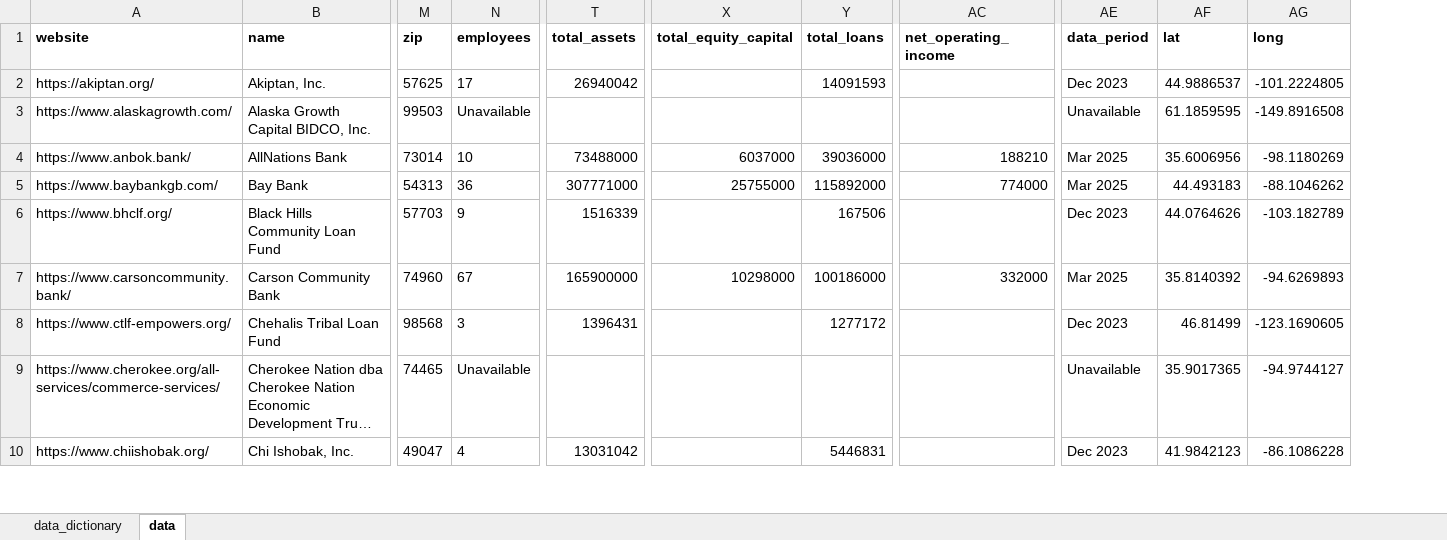
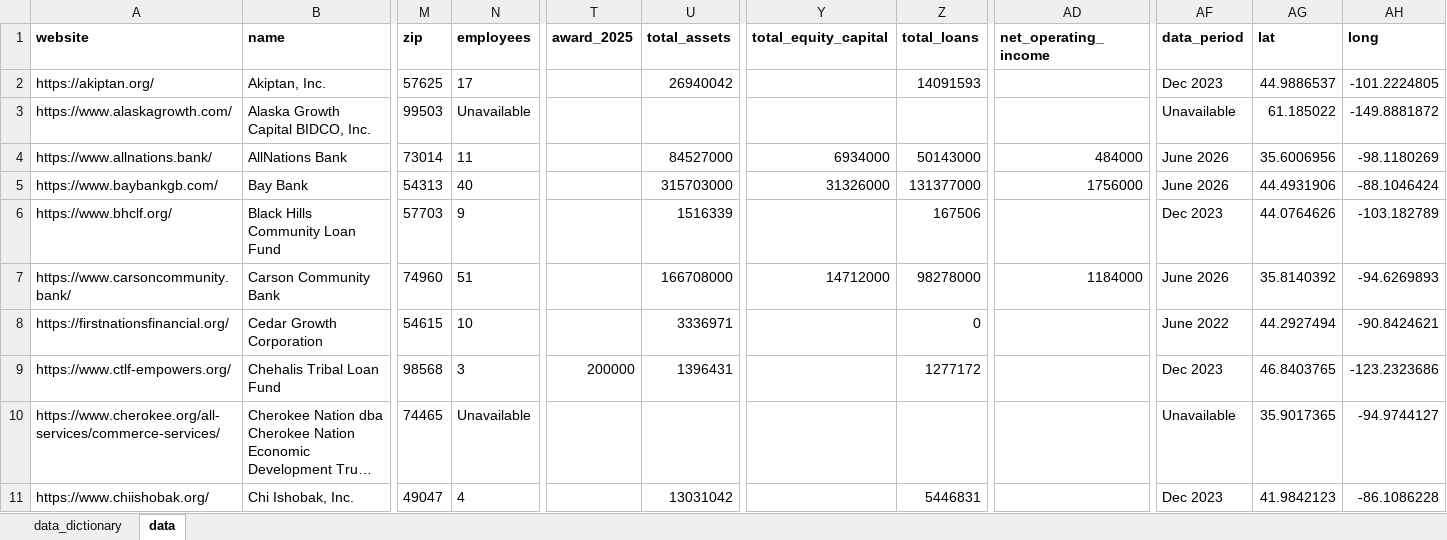
Before and after one commit to frb-mpls-cde/nafi-map, an Excel workbook: data/nafi-map-data_current.xlsx, sheet data, drawn as a sheet; only a part is shown, gaps mark what is left out; long unchanged cells end in …; values as stored, in another font and other column widths than the file's, no borders; addresses are those after the commit; rows hold the shown columns only; the diff covers the shown part only; the diff names each change by its address in the sheet, - before the commit and + after, or states it on an @@ line.

```diff
--- a/data/nafi-map-data_current.xlsx (sheet data)
+++ b/data/nafi-map-data_current.xlsx (sheet data)
+column T (award_2025), row 9: 200000
-AG3 (lat): 61.1859595
+AG3 (lat): 61.185022
-AH3 (long): -149.8916508
+AH3 (long): -149.8881872
-A4 (website): https://www.anbok.bank/
+A4 (website): https://www.allnations.bank/
-N4 (employees): 10
+N4 (employees): 11
-U4 (total_assets): 73488000
+U4 (total_assets): 84527000
-Y4 (total_equity_capital): 6037000
+Y4 (total_equity_capital): 6934000
-Z4 (total_loans): 39036000
+Z4 (total_loans): 50143000
-AD4 (net_operating_income): 188210
+AD4 (net_operating_income): 484000
-AF4:AF5 (data_period): Mar 2025
+AF4:AF5 (data_period): June 2026
-N5 (employees): 36
+N5 (employees): 40
-U5 (total_assets): 307771000
+U5 (total_assets): 315703000
-Y5 (total_equity_capital): 25755000
+Y5 (total_equity_capital): 31326000
-Z5 (total_loans): 115892000
+Z5 (total_loans): 131377000
-AD5 (net_operating_income): 774000
+AD5 (net_operating_income): 1756000
-AG5 (lat): 44.493183
+AG5 (lat): 44.4931906
-AH5 (long): -88.1046262
+AH5 (long): -88.1046424
-N7 (employees): 67
+N7 (employees): 51
-U7 (total_assets): 165900000
+U7 (total_assets): 166708000
-Y7 (total_equity_capital): 10298000
+Y7 (total_equity_capital): 14712000
-Z7 (total_loans): 100186000
+Z7 (total_loans): 98278000
-AD7 (net_operating_income): 332000
+AD7 (net_operating_income): 1184000
-AF7 (data_period): Mar 2025
+AF7 (data_period): June 2026
+row 8: https://firstnationsfinancial.org/ | Cedar Growth Corporation | 54615 | 10 |  | 3336971 |  | 0 |  | June 2022 | 44.2927494 | -90.8424621
-AG9 (lat): 46.81499
+AG9 (lat): 46.8403765
-AH9 (long): -123.1690605
+AH9 (long): -123.2323686
```
Also changed, not shown: 3 added rows, 1 removed row and 258 edited cells elsewhere in this sheet, sheet data_dictionary, 1 other file.
